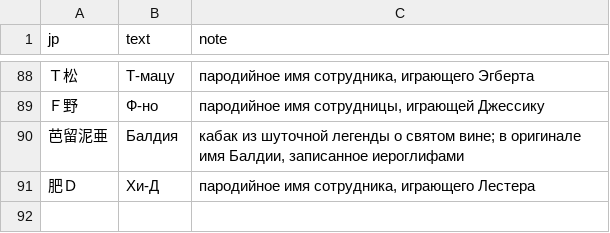
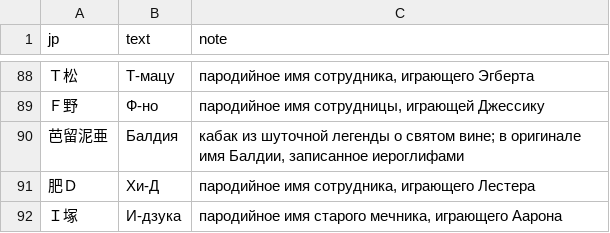
Before and after one commit to nE0sIghT/langrisser-translation, a CSV file: data/games/l2/lang/ru/glossary.csv, drawn as a sheet; only a part is shown, gaps mark what is left out; the diff names each change by its address in the sheet, - before the commit and + after, or states it on an @@ line.

```diff
--- a/data/games/l2/lang/ru/glossary.csv
+++ b/data/games/l2/lang/ru/glossary.csv
+row 92: Ｉ塚 | И-дзука | пародийное имя старого мечника, играющего Аарона
```
Also changed, not shown: data/common/font_mapping/l1_2_slots_ru.csv, 3 other files.
